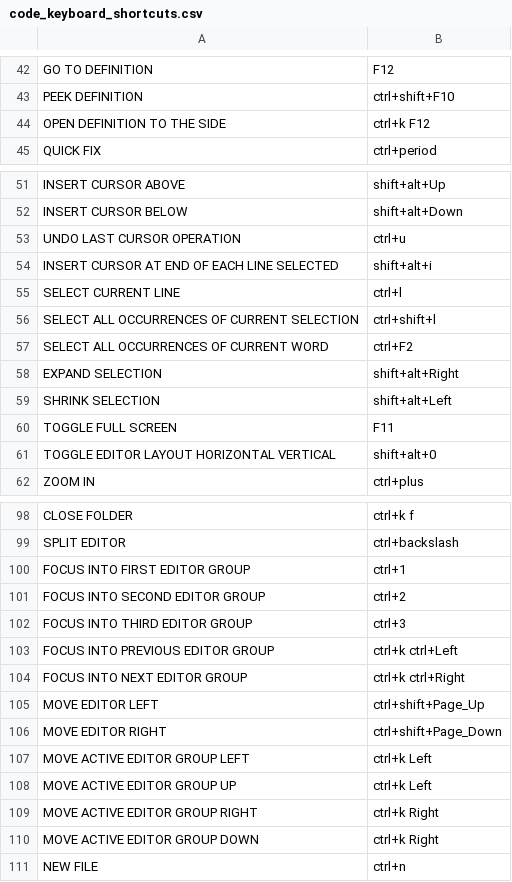
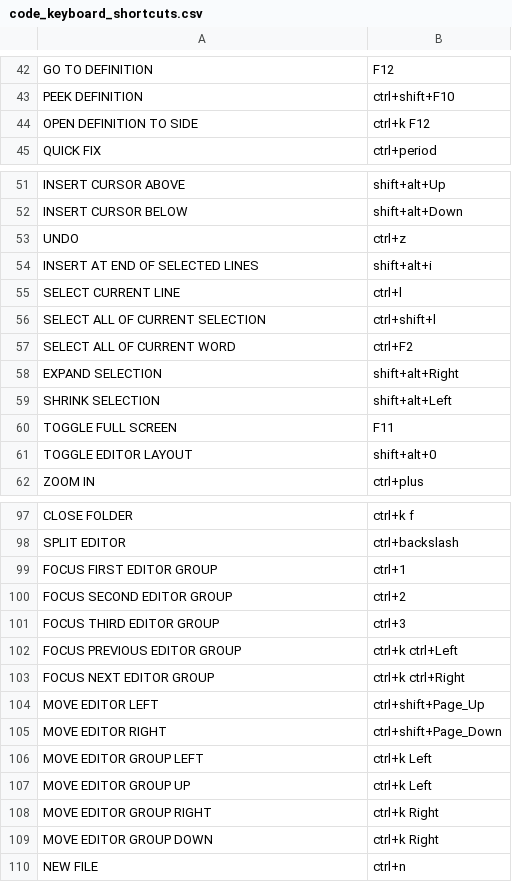
Before and after one commit to ragumagu/vaac, a CSV file: data/keys/code_keyboard_shortcuts.csv, drawn as a sheet; only a part is shown, gaps mark what is left out; the diff covers the shown part only.

```diff
--- a/data/keys/code_keyboard_shortcuts.csv
+++ b/data/keys/code_keyboard_shortcuts.csv
@@ -43,3 +43,3 @@ GO TO DEFINITION,F12
 PEEK DEFINITION,ctrl+shift+F10
-OPEN DEFINITION TO THE SIDE,ctrl+k F12
+OPEN DEFINITION TO SIDE,ctrl+k F12
 QUICK FIX,ctrl+period
@@ -52,7 +52,7 @@ INSERT CURSOR ABOVE,shift+alt+Up
 INSERT CURSOR BELOW,shift+alt+Down
-UNDO LAST CURSOR OPERATION,ctrl+u
-INSERT CURSOR AT END OF EACH LINE SELECTED,shift+alt+i
+UNDO,ctrl+z
+INSERT AT END OF SELECTED LINES,shift+alt+i
 SELECT CURRENT LINE,ctrl+l
-SELECT ALL OCCURRENCES OF CURRENT SELECTION,ctrl+shift+l
-SELECT ALL OCCURRENCES OF CURRENT WORD,ctrl+F2
+SELECT ALL OF CURRENT SELECTION,ctrl+shift+l
+SELECT ALL OF CURRENT WORD,ctrl+F2
 EXPAND SELECTION,shift+alt+Right
@@ -60,3 +60,3 @@ SHRINK SELECTION,shift+alt+Left
 TOGGLE FULL SCREEN,F11
-TOGGLE EDITOR LAYOUT HORIZONTAL VERTICAL ,shift+alt+0
+TOGGLE EDITOR LAYOUT,shift+alt+0
 ZOOM IN,ctrl+plus
@@ -99,13 +98,13 @@ CLOSE FOLDER,ctrl+k f
 SPLIT EDITOR,ctrl+backslash
-FOCUS INTO FIRST EDITOR GROUP,ctrl+1
-FOCUS INTO SECOND EDITOR GROUP,ctrl+2
-FOCUS INTO THIRD EDITOR GROUP,ctrl+3
-FOCUS INTO PREVIOUS EDITOR GROUP,ctrl+k ctrl+Left
-FOCUS INTO NEXT EDITOR GROUP,ctrl+k ctrl+Right
+FOCUS FIRST EDITOR GROUP,ctrl+1
+FOCUS SECOND EDITOR GROUP,ctrl+2
+FOCUS THIRD EDITOR GROUP,ctrl+3
+FOCUS PREVIOUS EDITOR GROUP,ctrl+k ctrl+Left
+FOCUS NEXT EDITOR GROUP,ctrl+k ctrl+Right
 MOVE EDITOR LEFT,ctrl+shift+Page_Up
 MOVE EDITOR RIGHT,ctrl+shift+Page_Down
-MOVE ACTIVE EDITOR GROUP LEFT,ctrl+k Left
-MOVE ACTIVE EDITOR GROUP UP,ctrl+k Left
-MOVE ACTIVE EDITOR GROUP RIGHT,ctrl+k Right
-MOVE ACTIVE EDITOR GROUP DOWN,ctrl+k Right
+MOVE EDITOR GROUP LEFT,ctrl+k Left
+MOVE EDITOR GROUP UP,ctrl+k Left
+MOVE EDITOR GROUP RIGHT,ctrl+k Right
+MOVE EDITOR GROUP DOWN,ctrl+k Right
 NEW FILE,ctrl+n
```
Also changed, not shown: 3 added rows, 4 removed rows and 17 edited cells elsewhere in this file, data/keys/firefox_keyboard_shortcuts.csv, data/keys/gedit_keyboard_shortcuts.csv, 13 other files.
